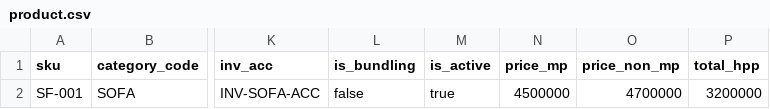
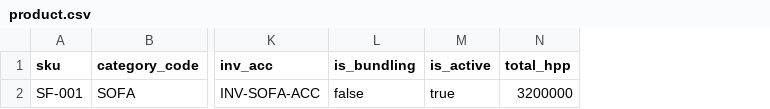
Before and after one commit to Dyazeys/superapp-next, a CSV file: docs/imports/master-data/templates/product.csv, drawn as a sheet; only a part is shown, gaps mark what is left out; the diff names each change by its address in the sheet, - before the commit and + after, or states it on an @@ line.

Commit message:
Update login UI, master-data imports, stock opening, and templates

```diff
--- a/docs/imports/master-data/templates/product.csv
+++ b/docs/imports/master-data/templates/product.csv
-column N (price_mp), row 2: 4500000
-column O (price_non_mp), row 2: 4700000
```
Also changed, not shown: 37 other files.
